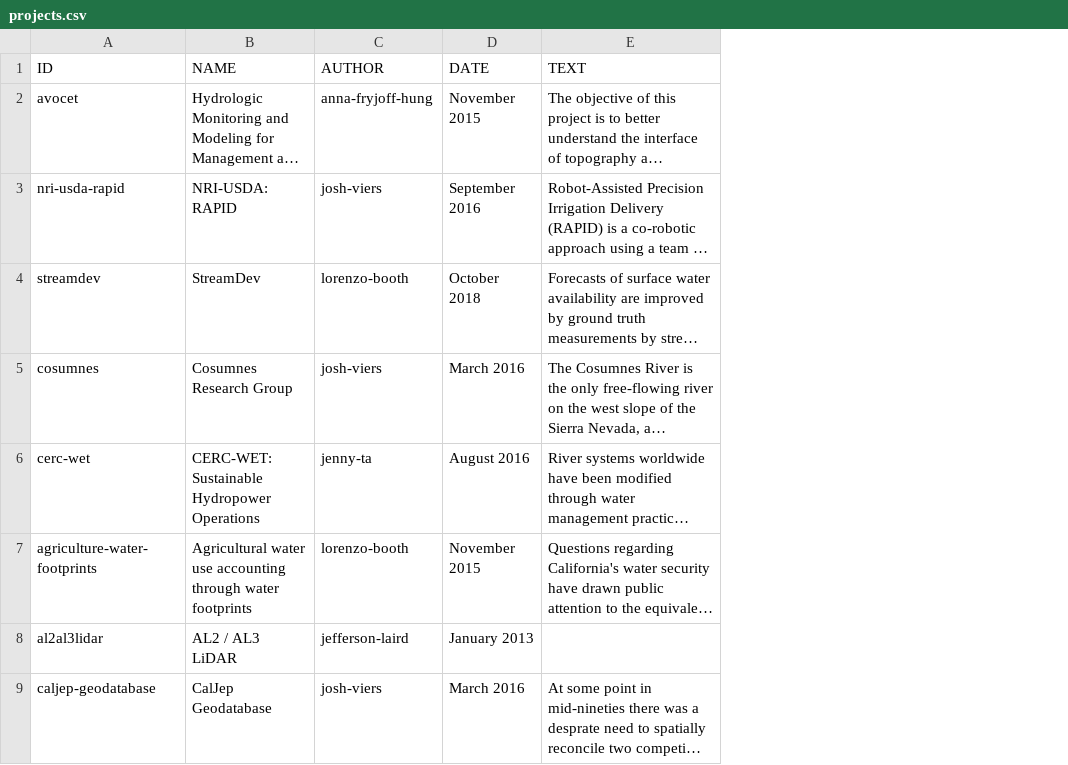
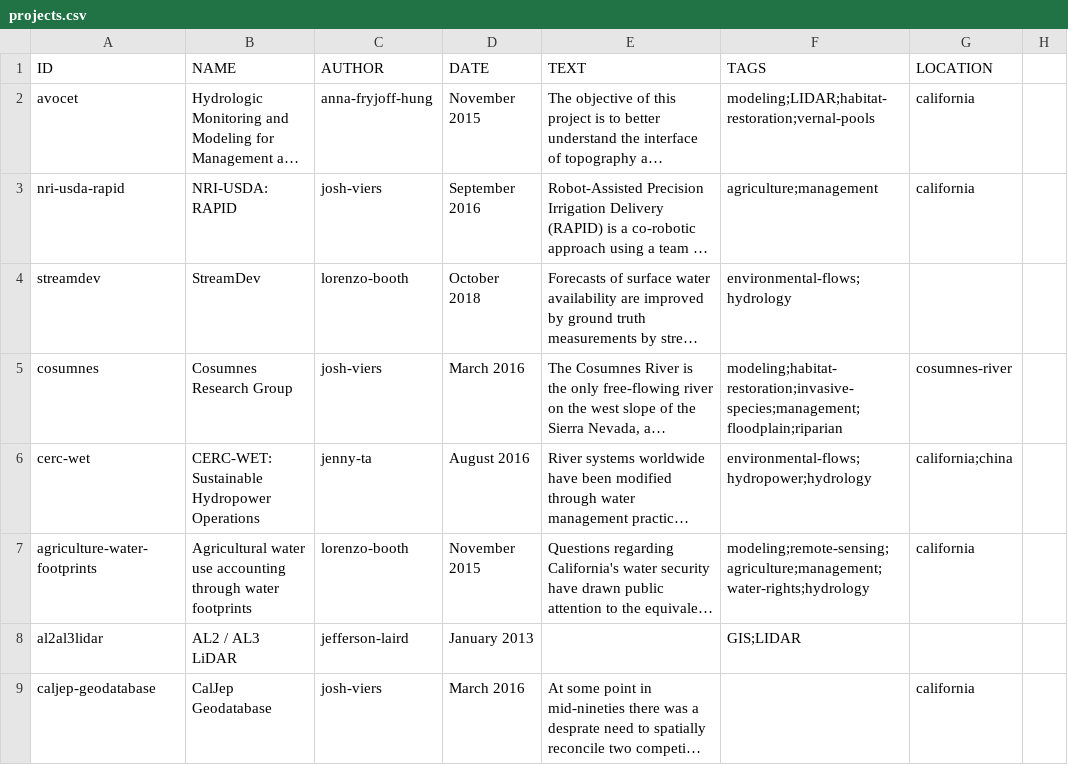
Before and after one commit to vicelab/vicelab.github.io, a CSV file: projects.csv, drawn as a sheet; only a part is shown; long unchanged cells end in …; the diff names each change by its address in the sheet, - before the commit and + after, or states it on an @@ line.

Commit message:
Adding tags and locations to projects

```diff
--- a/projects.csv
+++ b/projects.csv
+column F (TAGS), rows 2-8: modeling;LIDAR;habitat-restoration;vernal-pools | agriculture;management | environmental-flows;hydrology | modeling;habitat-restoration;invasive-species;management;floodplain;riparian | environmental-flows;hydropower;hydrology | modeling;remote-sensing;agriculture;management;water-rights;hydrology | GIS;LIDAR
+column G (LOCATION), rows 2-9: california | california |  | cosumnes-river | california;china | california |  | california
+column H, empty
```
Also changed, not shown: 1 other file.
